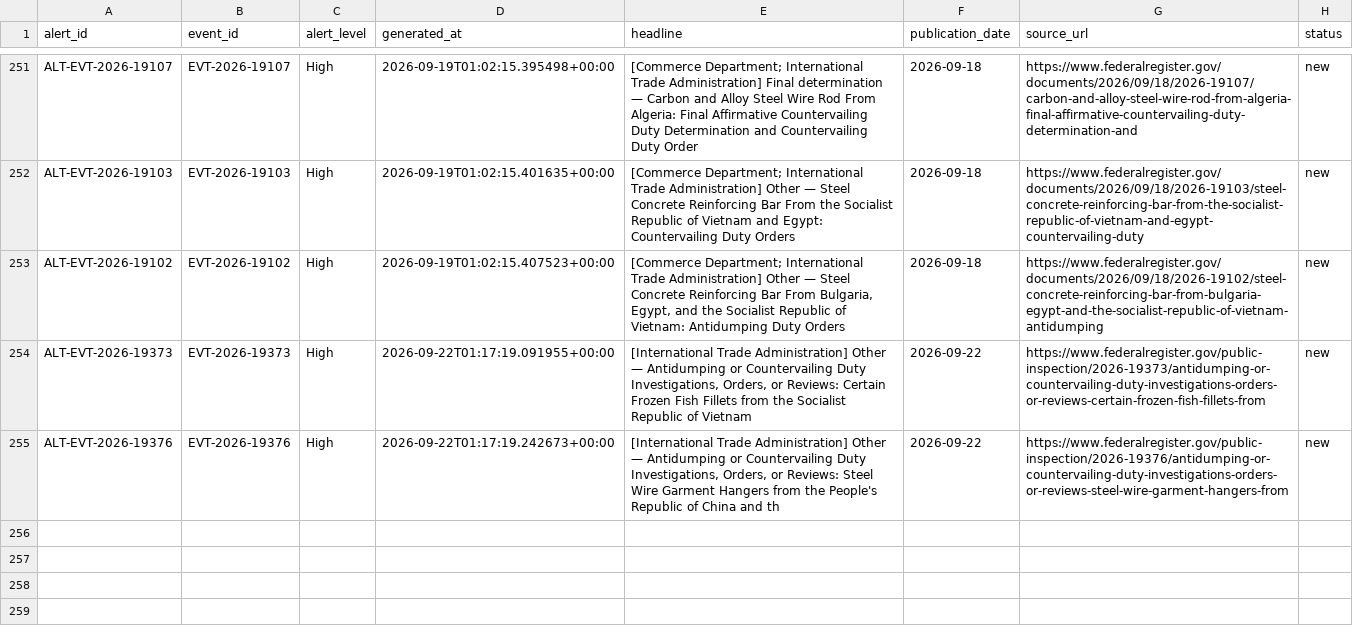
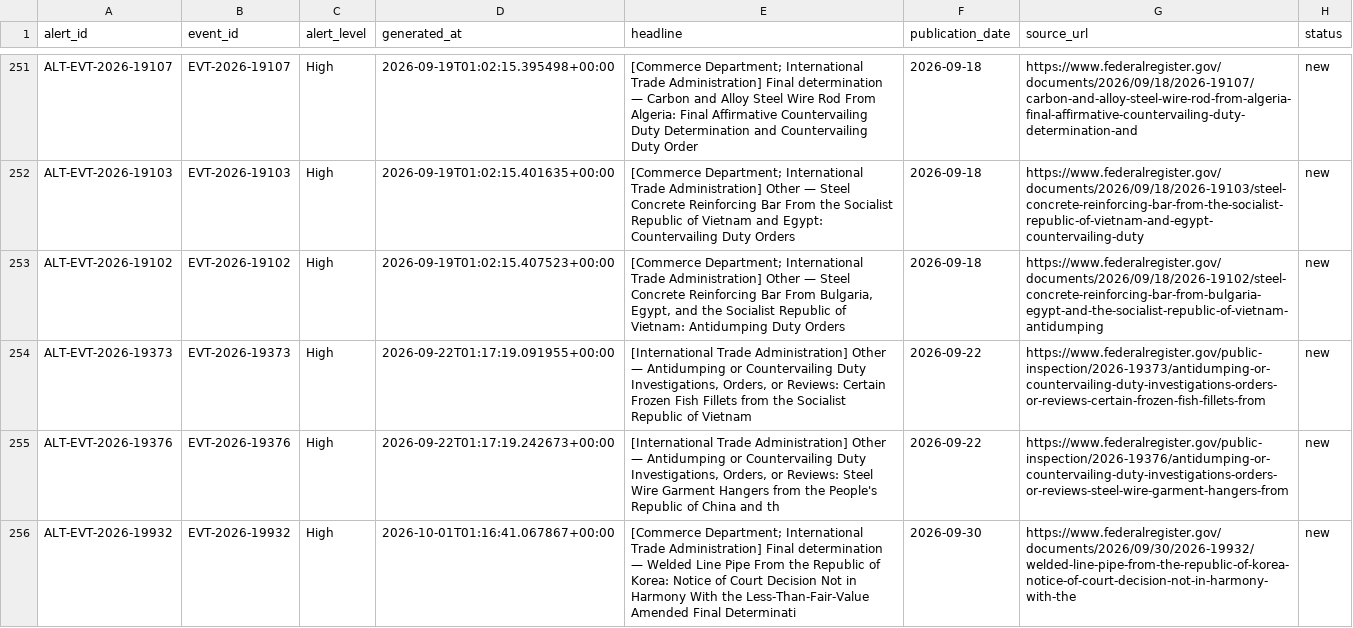
Before and after one commit to huyennguyenthai2409-arch/us-trade-monitor, a CSV file: data/alerts.csv, drawn as a sheet; only a part is shown, gaps mark what is left out; the diff names each change by its address in the sheet, - before the commit and + after, or states it on an @@ line.

```diff
--- a/data/alerts.csv
+++ b/data/alerts.csv
+row 256: ALT-EVT-2026-19932 | EVT-2026-19932 | High | 2026-10-01T01:16:41.067867+00:00 | [Commerce Department; International Trade Administration] Final determination — Welded Line Pipe From the Republic of Korea: Notice of Court Decision Not in Harmony With the Less-Than-Fair-Value Amended Final Determinati | 2026-09-30 | https://www.federalregister.gov/documents/2026/09/30/2026-19932/welded-line-pipe-from-the-republic-of-korea-notice-of-court-decision-not-in-harmony-with-the | new
```
Also changed, not shown: data/event_company.csv, 8 other files.
